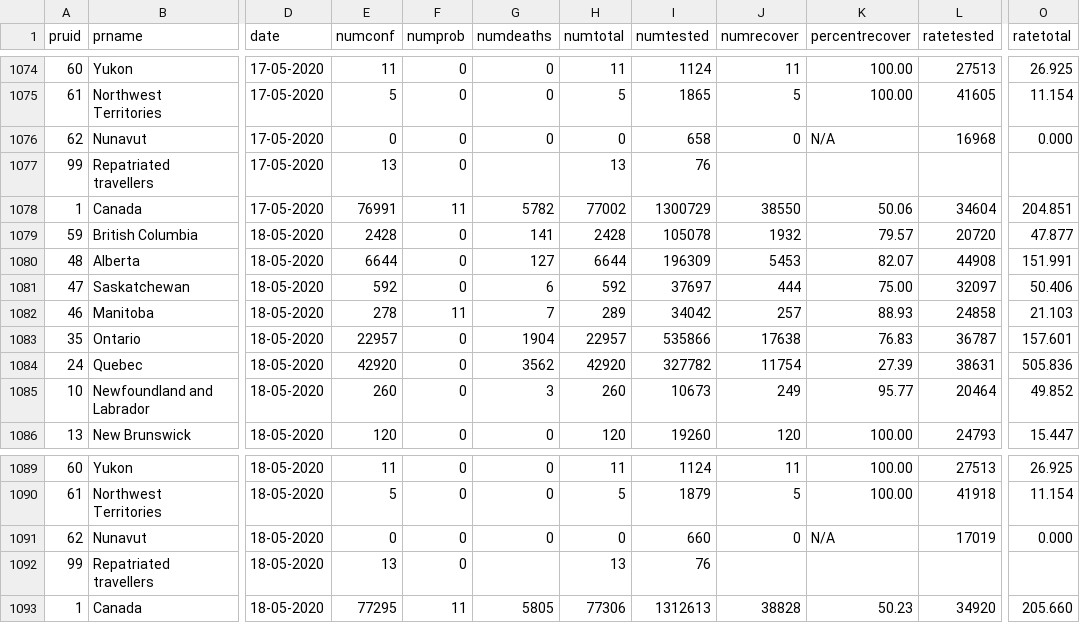
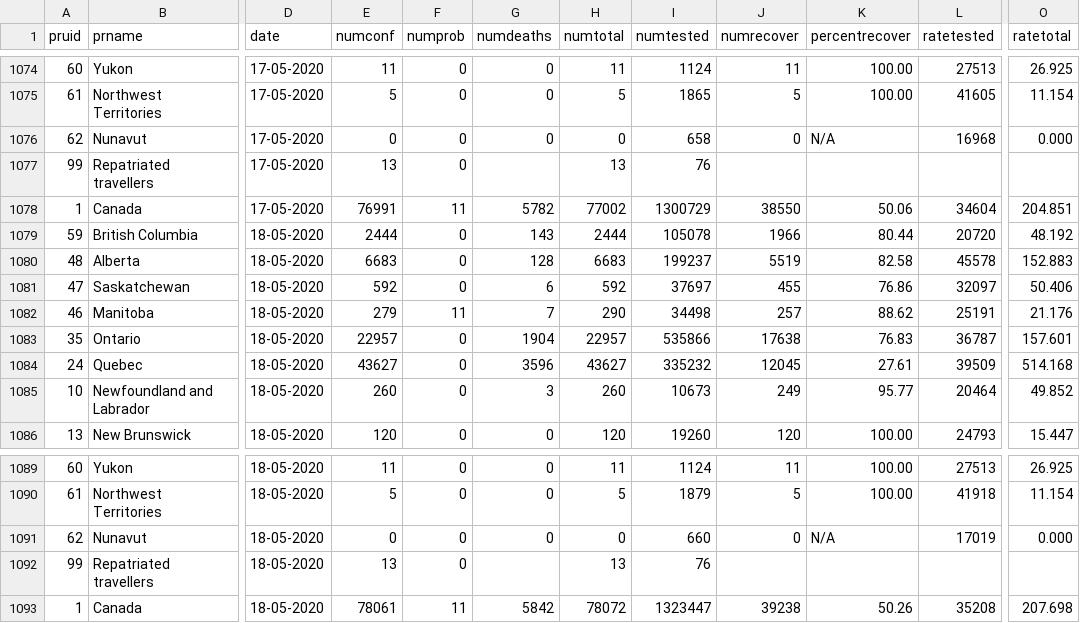
Before and after one commit to dlanger/coronavirus-hc-infobase-archive-OLD, a CSV file: CA__covid19__latest.csv, drawn as a sheet; only a part is shown, gaps mark what is left out; the diff covers the shown part only; the diff names each change by its address in the sheet, - before the commit and + after, or states it on an @@ line.

```diff
--- a/CA__covid19__latest.csv
+++ b/CA__covid19__latest.csv
-E1079 (numconf): 2428
+E1079 (numconf): 2444
-G1079 (numdeaths): 141
+G1079 (numdeaths): 143
-H1079 (numtotal): 2428
+H1079 (numtotal): 2444
-J1079 (numrecover): 1932
+J1079 (numrecover): 1966
-K1079 (percentrecover): 79.57
+K1079 (percentrecover): 80.44
-O1079 (ratetotal): 47.877
+O1079 (ratetotal): 48.192
-E1080 (numconf): 6644
+E1080 (numconf): 6683
-G1080 (numdeaths): 127
+G1080 (numdeaths): 128
-H1080 (numtotal): 6644
+H1080 (numtotal): 6683
-I1080 (numtested): 196309
+I1080 (numtested): 199237
-J1080 (numrecover): 5453
+J1080 (numrecover): 5519
-K1080 (percentrecover): 82.07
+K1080 (percentrecover): 82.58
-L1080 (ratetested): 44908
+L1080 (ratetested): 45578
-O1080 (ratetotal): 151.991
+O1080 (ratetotal): 152.883
-J1081 (numrecover): 444
+J1081 (numrecover): 455
-K1081 (percentrecover): 75.00
+K1081 (percentrecover): 76.86
-E1082 (numconf): 278
+E1082 (numconf): 279
-H1082 (numtotal): 289
+H1082 (numtotal): 290
-I1082 (numtested): 34042
+I1082 (numtested): 34498
-K1082 (percentrecover): 88.93
+K1082 (percentrecover): 88.62
-L1082 (ratetested): 24858
+L1082 (ratetested): 25191
-O1082 (ratetotal): 21.103
+O1082 (ratetotal): 21.176
-E1084 (numconf): 42920
+E1084 (numconf): 43627
-G1084 (numdeaths): 3562
+G1084 (numdeaths): 3596
-H1084 (numtotal): 42920
+H1084 (numtotal): 43627
-I1084 (numtested): 327782
+I1084 (numtested): 335232
-J1084 (numrecover): 11754
+J1084 (numrecover): 12045
-K1084 (percentrecover): 27.39
+K1084 (percentrecover): 27.61
-L1084 (ratetested): 38631
+L1084 (ratetested): 39509
-O1084 (ratetotal): 505.836
+O1084 (ratetotal): 514.168
-E1093 (numconf): 77295
+E1093 (numconf): 78061
-G1093 (numdeaths): 5805
+G1093 (numdeaths): 5842
-H1093 (numtotal): 77306
+H1093 (numtotal): 78072
-I1093 (numtested): 1312613
+I1093 (numtested): 1323447
-J1093 (numrecover): 38828
+J1093 (numrecover): 39238
-K1093 (percentrecover): 50.23
+K1093 (percentrecover): 50.26
-L1093 (ratetested): 34920
+L1093 (ratetested): 35208
-O1093 (ratetotal): 205.660
+O1093 (ratetotal): 207.698
```
Also changed, not shown: 42 edited cells elsewhere in this file, 1 other file.
